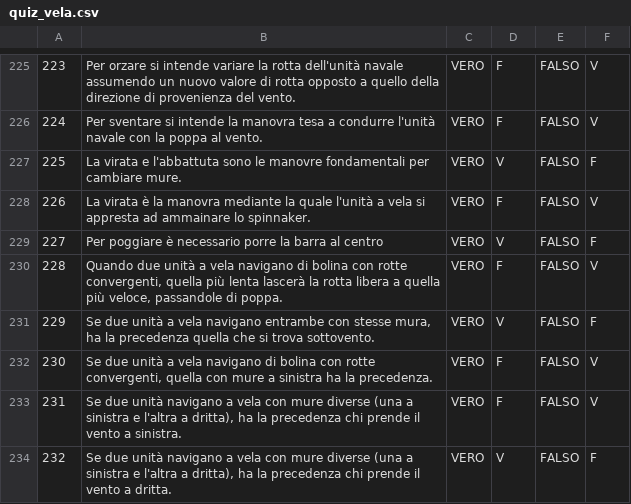
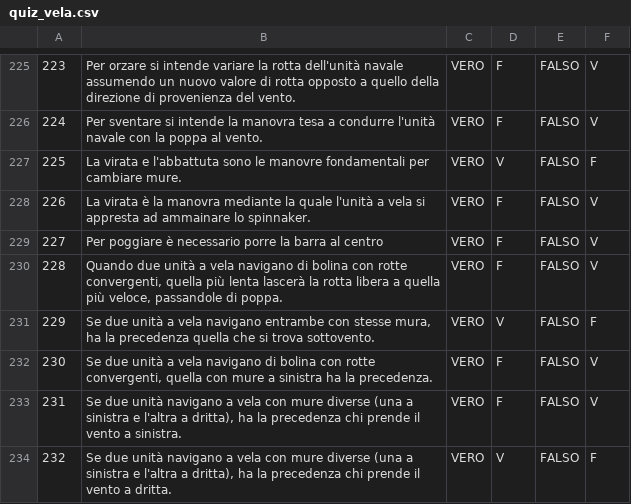
Before and after one commit to valeriovenceslai/quiz_vela, a CSV file: quiz_vela.csv, drawn as a sheet; only a part is shown, gaps mark what is left out.

Commit message:
errore quiz vela

```diff
--- a/quiz_vela.csv
+++ b/quiz_vela.csv
@@ -228,3 +228,3 @@
 226,La virata è la  manovra mediante la quale l'unità  a vela si appresta ad ammainare lo spinnaker.,VERO,F,FALSO,V
-227,Per poggiare è necessario porre la barra al centro,VERO,V,FALSO,F
+227,Per poggiare è necessario porre la barra al centro,VERO,F,FALSO,V
 228,"Quando due unità a vela navigano di bolina con rotte convergenti, quella più lenta lascerà la rotta libera a quella più veloce, passandole di poppa.",VERO,F,FALSO,V
```
